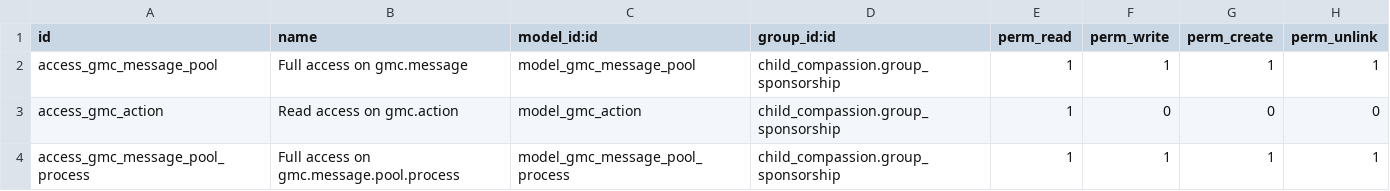
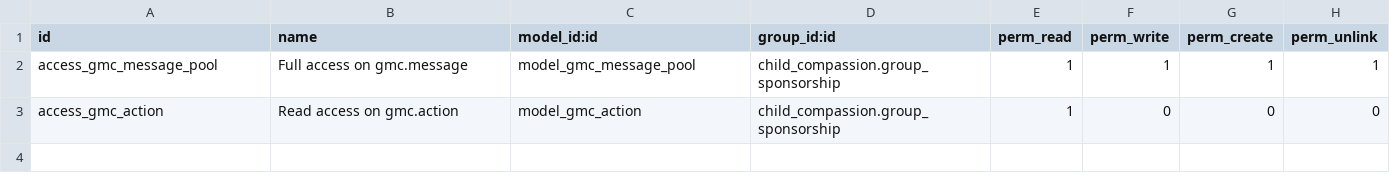
Before and after one commit to CompassionCH/compassion-modules, a CSV file: message_center_compassion/security/ir.model.access.csv, drawn as a sheet.

```diff
--- a/message_center_compassion/security/ir.model.access.csv
+++ b/message_center_compassion/security/ir.model.access.csv
@@ -3,2 +3 @@
 "access_gmc_action","Read access on gmc.action","model_gmc_action","child_compassion.group_sponsorship",1,0,0,0
-"access_gmc_message_pool_process","Full access on gmc.message.pool.process","model_gmc_message_pool_process","child_compassion.group_sponsorship",1,1,1,1
```
Also changed, not shown: 24 other files.
